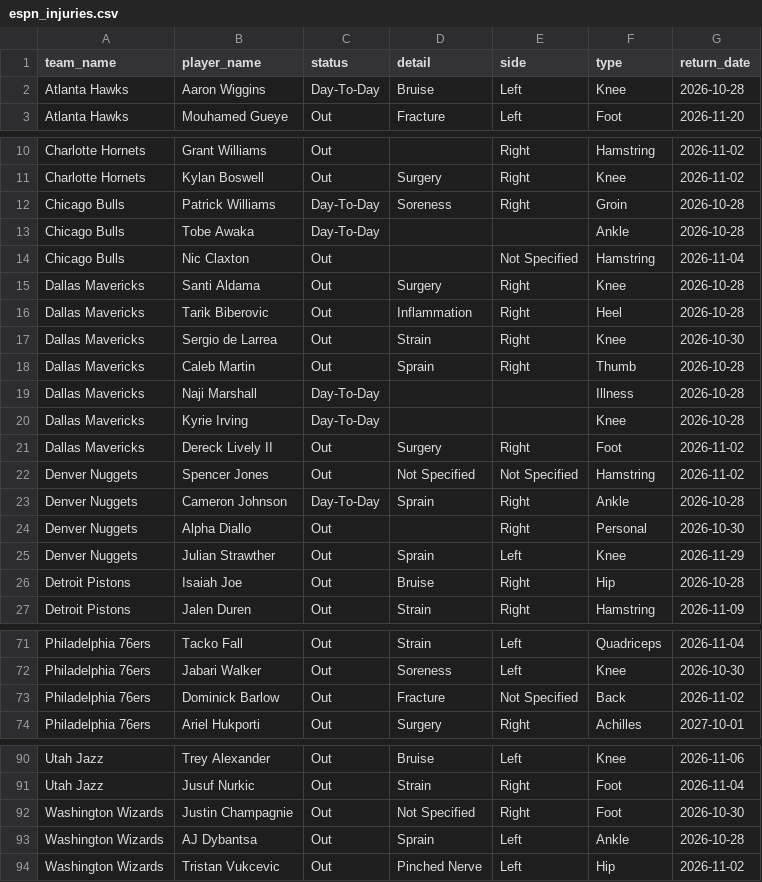
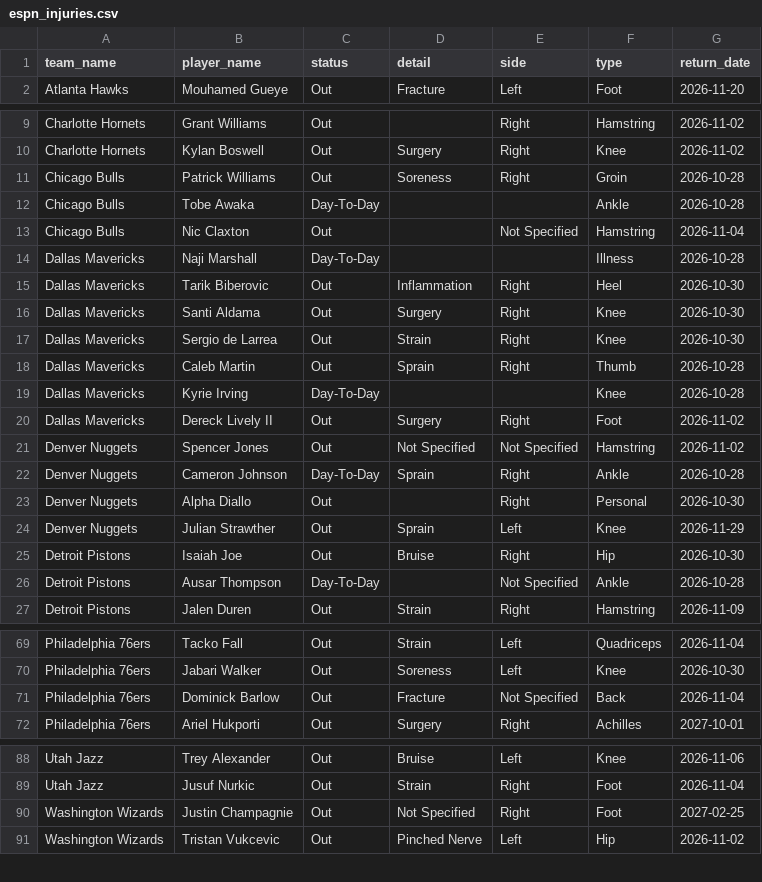
Before and after one commit to Thakky001/NBA, a CSV file: data/raw/espn_injuries.csv, drawn as a sheet; only a part is shown, gaps mark what is left out; the diff covers the shown part only.

```diff
--- a/data/raw/espn_injuries.csv
+++ b/data/raw/espn_injuries.csv
@@ -1,3 +1,2 @@
 team_name,player_name,status,detail,side,type,return_date
-Atlanta Hawks,Aaron Wiggins,Day-To-Day,Bruise,Left,Knee,2026-10-28
 Atlanta Hawks,Mouhamed Gueye,Out,Fracture,Left,Foot,2026-11-20
@@ -11,10 +10,10 @@ Charlotte Hornets,Grant Williams,Out,,Right,Hamstring,2026-11-02
 Charlotte Hornets,Kylan Boswell,Out,Surgery,Right,Knee,2026-11-02
-Chicago Bulls,Patrick Williams,Day-To-Day,Soreness,Right,Groin,2026-10-28
+Chicago Bulls,Patrick Williams,Out,Soreness,Right,Groin,2026-10-28
 Chicago Bulls,Tobe Awaka,Day-To-Day,,,Ankle,2026-10-28
 Chicago Bulls,Nic Claxton,Out,,Not Specified,Hamstring,2026-11-04
-Dallas Mavericks,Santi Aldama,Out,Surgery,Right,Knee,2026-10-28
-Dallas Mavericks,Tarik Biberovic,Out,Inflammation,Right,Heel,2026-10-28
+Dallas Mavericks,Naji Marshall,Day-To-Day,,,Illness,2026-10-28
+Dallas Mavericks,Tarik Biberovic,Out,Inflammation,Right,Heel,2026-10-30
+Dallas Mavericks,Santi Aldama,Out,Surgery,Right,Knee,2026-10-30
 Dallas Mavericks,Sergio de Larrea,Out,Strain,Right,Knee,2026-10-30
 Dallas Mavericks,Caleb Martin,Out,Sprain,Right,Thumb,2026-10-28
-Dallas Mavericks,Naji Marshall,Day-To-Day,,,Illness,2026-10-28
 Dallas Mavericks,Kyrie Irving,Day-To-Day,,,Knee,2026-10-28
@@ -25,3 +24,4 @@ Denver Nuggets,Alpha Diallo,Out,,Right,Personal,2026-10-30
 Denver Nuggets,Julian Strawther,Out,Sprain,Left,Knee,2026-11-29
-Detroit Pistons,Isaiah Joe,Out,Bruise,Right,Hip,2026-10-28
+Detroit Pistons,Isaiah Joe,Out,Bruise,Right,Hip,2026-10-30
+Detroit Pistons,Ausar Thompson,Day-To-Day,,Not Specified,Ankle,2026-10-28
 Detroit Pistons,Jalen Duren,Out,Strain,Right,Hamstring,2026-11-09
@@ -72,3 +70,3 @@ Philadelphia 76ers,Tacko Fall,Out,Strain,Left,Quadriceps,2026-11-04
 Philadelphia 76ers,Jabari Walker,Out,Soreness,Left,Knee,2026-10-30
-Philadelphia 76ers,Dominick Barlow,Out,Fracture,Not Specified,Back,2026-11-02
+Philadelphia 76ers,Dominick Barlow,Out,Fracture,Not Specified,Back,2026-11-04
 Philadelphia 76ers,Ariel Hukporti,Out,Surgery,Right,Achilles,2027-10-01
@@ -91,4 +89,3 @@ Utah Jazz,Trey Alexander,Out,Bruise,Left,Knee,2026-11-06
 Utah Jazz,Jusuf Nurkic,Out,Strain,Right,Foot,2026-11-04
-Washington Wizards,Justin Champagnie,Out,Not Specified,Right,Foot,2026-10-30
-Washington Wizards,AJ Dybantsa,Out,Sprain,Left,Ankle,2026-10-28
+Washington Wizards,Justin Champagnie,Out,Not Specified,Right,Foot,2027-02-25
 Washington Wizards,Tristan Vukcevic,Out,Pinched Nerve,Left,Hip,2026-11-02
```
Also changed, not shown: 5 added rows, 7 removed rows and 9 edited cells elsewhere in this file, 2 other files.
